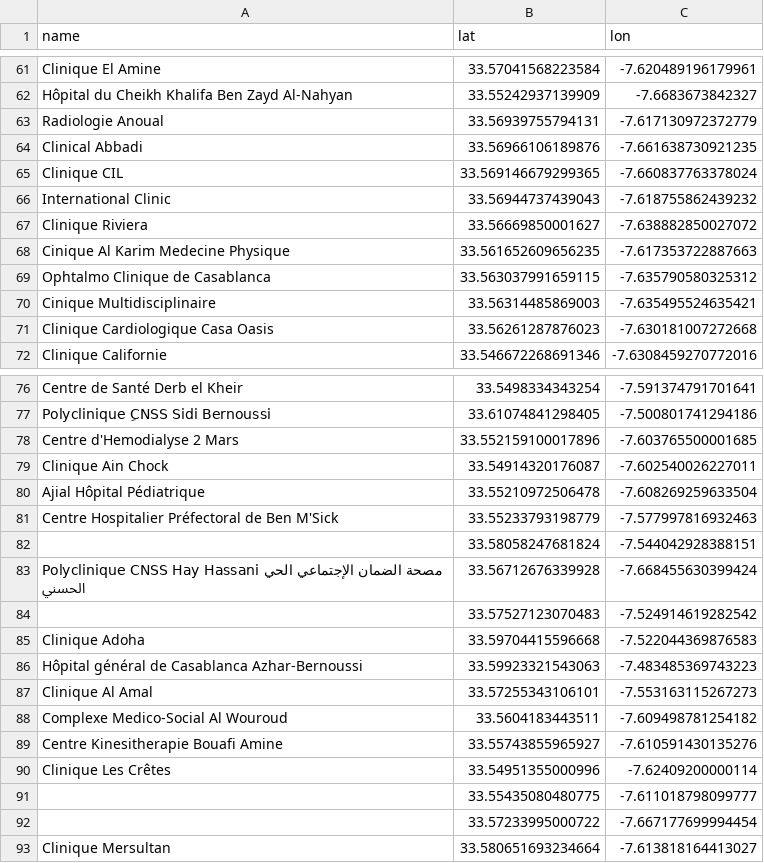
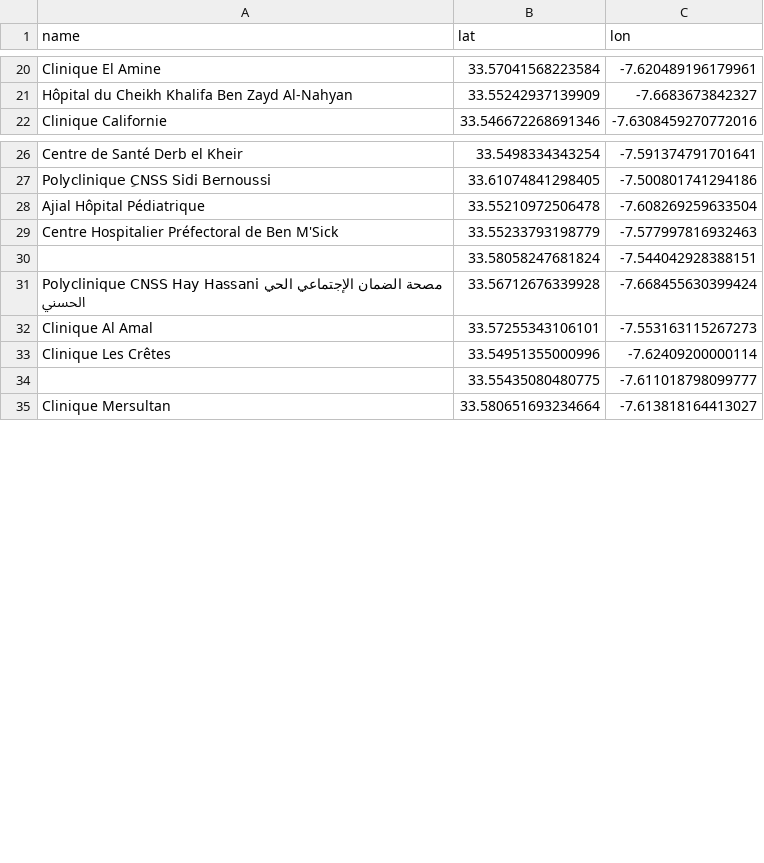
Before and after one commit to afkk25/capstone_repo, a CSV file: data/processed/casablanca_healthcare_cleaned.csv, drawn as a sheet; only a part is shown, gaps mark what is left out; the diff covers the shown part only.

```diff
--- a/data/processed/casablanca_healthcare_cleaned.csv
+++ b/data/processed/casablanca_healthcare_cleaned.csv
@@ -62,11 +21,2 @@ Clinique El Amine,33.57041568223584,-7.620489196179961
 Hôpital du Cheikh Khalifa Ben Zayd Al-Nahyan,33.55242937139909,-7.6683673842327
-Radiologie Anoual,33.56939755794131,-7.617130972372779
-Clinical Abbadi,33.56966106189876,-7.661638730921235
-Clinique CIL,33.569146679299365,-7.660837763378024
-International Clinic,33.56944737439043,-7.618755862439232
-Clinique Riviera,33.56669850001627,-7.638882850027072
-Cinique Al Karim Medecine Physique,33.561652609656235,-7.617353722887663
-Ophtalmo Clinique de Casablanca,33.563037991659115,-7.635790580325312
-Cinique Multidisciplinaire,33.56314485869003,-7.635495524635421
-Clinique Cardiologique Casa Oasis,33.56261287876023,-7.630181007272668
 Clinique Californie,33.546672268691346,-7.6308459270772016
@@ -77,4 +27,2 @@ Centre de Santé Derb el Kheir,33.5498334343254,-7.591374791701641
 Polyclinique ِCNSS Sidi Bernoussi,33.61074841298405,-7.500801741294186
-Centre d'Hemodialyse 2 Mars,33.552159100017896,-7.603765500001685
-Clinique Ain Chock,33.54914320176087,-7.602540026227011
 Ajial Hôpital Pédiatrique,33.55210972506478,-7.608269259633504
@@ -83,11 +31,5 @@ Centre Hospitalier Préfectoral de Ben M'Sick,33.55233793198779,-7.5779978169324
 Polyclinique CNSS Hay Hassani مصحة الضمان الإجتماعي الحي الحسني,33.56712676339928,-7.668455630399424
-,33.57527123070483,-7.524914619282542
-Clinique Adoha,33.59704415596668,-7.522044369876583
-Hôpital général de Casablanca Azhar-Bernoussi,33.59923321543063,-7.483485369743223
 Clinique Al Amal,33.57255343106101,-7.553163115267273
-Complexe Medico-Social Al Wouroud,33.5604183443511,-7.609498781254182
-Centre Kinesitherapie Bouafi Amine,33.55743855965927,-7.610591430135276
 Clinique Les Crêtes,33.54951355000996,-7.62409200000114
 ,33.55435080480775,-7.611018798099777
-,33.57233995000722,-7.667177699994454
 Clinique Mersultan,33.580651693234664,-7.613818164413027
```
Also changed, not shown: 42 removed rows elsewhere in this file, 5 other files.
